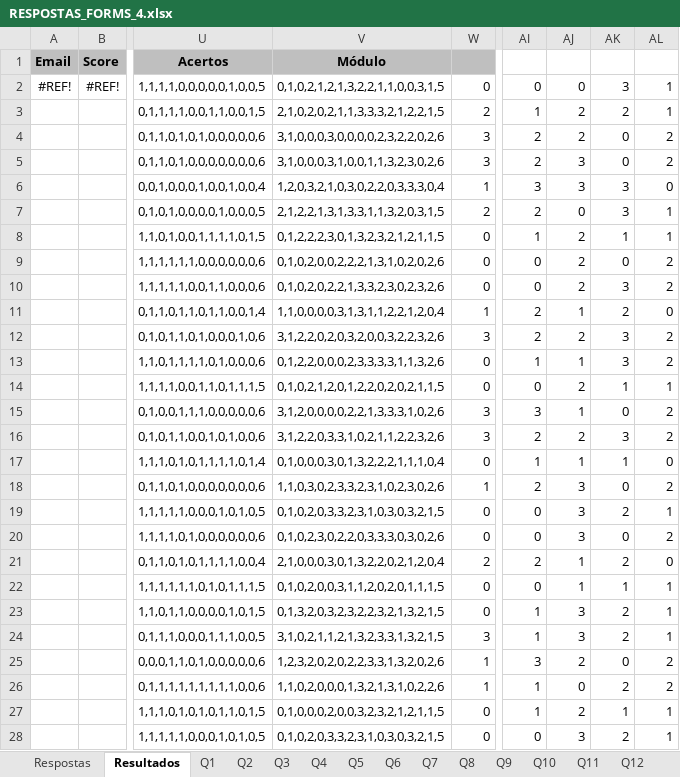
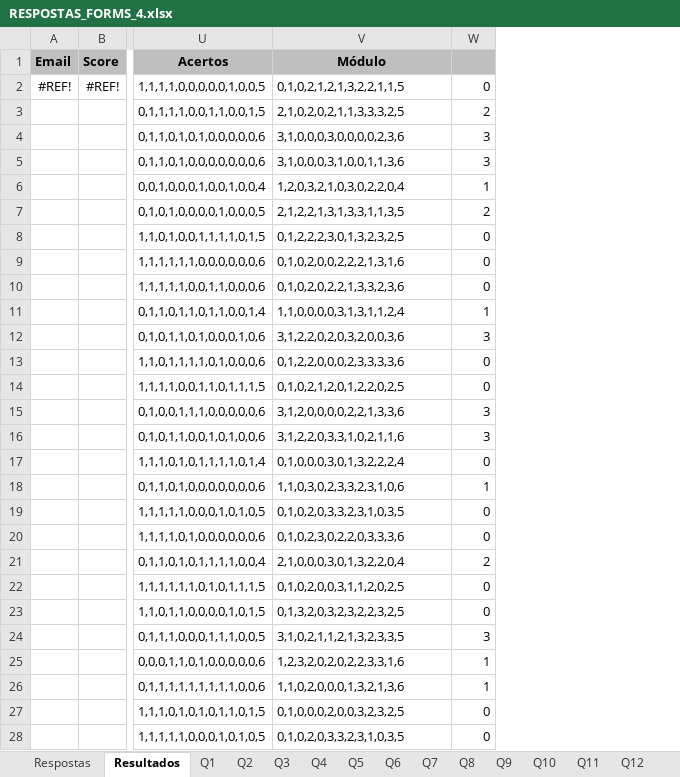
Before and after one commit to rnappi/ftt-tcc, an Excel workbook: aplicação/Notebook_real/RESPOSTAS_FORMS_4.xlsx, sheet Resultados, drawn as a sheet; only a part is shown, gaps mark what is left out; values as stored, in another font and other column widths than the file's, no borders; removed rows and columns are numbered as before the commit, all else as after; the diff covers the shown part only; the diff names each change by its address in the sheet, - before the commit and + after, or states it on an @@ line.

Commit message:
reescrevendo metodologia e definindo resultados

```diff
--- a/aplicação/Notebook_real/RESPOSTAS_FORMS_4.xlsx (sheet Resultados)
+++ b/aplicação/Notebook_real/RESPOSTAS_FORMS_4.xlsx (sheet Resultados)
-column AI, rows 2-28: 0 | 1 | 2 | 2 | 3 | 2 | 1 | 0 | 0 | 2 | 2 | 1 | 0 | 3 | 2 | 1 | 2 | 0 | 0 | 2 | 0 | 1 | 1 | 3 | 1 | 1 | 0
-column AJ, rows 2-28: 0 | 2 | 2 | 3 | 3 | 0 | 2 | 2 | 2 | 1 | 2 | 1 | 2 | 1 | 2 | 1 | 3 | 3 | 3 | 1 | 1 | 3 | 3 | 2 | 0 | 2 | 3
-column AK, rows 2-28: 3 | 2 | 0 | 0 | 3 | 3 | 1 | 0 | 3 | 2 | 3 | 3 | 1 | 0 | 3 | 1 | 0 | 2 | 0 | 2 | 1 | 2 | 2 | 0 | 2 | 1 | 2
-column AL, rows 2-28: 1 | 1 | 2 | 2 | 0 | 1 | 1 | 2 | 2 | 0 | 2 | 2 | 1 | 2 | 2 | 0 | 2 | 1 | 2 | 0 | 1 | 1 | 1 | 2 | 2 | 1 | 1
-V2 (Módulo): 0,1,0,2,1,2,1,3,2,2,1,1,0,0,3,1,5
+V2 (Módulo): 0,1,0,2,1,2,1,3,2,2,1,1,5
-V3 (Módulo): 2,1,0,2,0,2,1,1,3,3,3,2,1,2,2,1,5
+V3 (Módulo): 2,1,0,2,0,2,1,1,3,3,3,2,5
-V4 (Módulo): 3,1,0,0,0,3,0,0,0,0,2,3,2,2,0,2,6
+V4 (Módulo): 3,1,0,0,0,3,0,0,0,0,2,3,6
-V5 (Módulo): 3,1,0,0,0,3,1,0,0,1,1,3,2,3,0,2,6
+V5 (Módulo): 3,1,0,0,0,3,1,0,0,1,1,3,6
-V6 (Módulo): 1,2,0,3,2,1,0,3,0,2,2,0,3,3,3,0,4
+V6 (Módulo): 1,2,0,3,2,1,0,3,0,2,2,0,4
-V7 (Módulo): 2,1,2,2,1,3,1,3,3,1,1,3,2,0,3,1,5
+V7 (Módulo): 2,1,2,2,1,3,1,3,3,1,1,3,5
-V8 (Módulo): 0,1,2,2,2,3,0,1,3,2,3,2,1,2,1,1,5
+V8 (Módulo): 0,1,2,2,2,3,0,1,3,2,3,2,5
-V9 (Módulo): 0,1,0,2,0,0,2,2,2,1,3,1,0,2,0,2,6
+V9 (Módulo): 0,1,0,2,0,0,2,2,2,1,3,1,6
-V10 (Módulo): 0,1,0,2,0,2,2,1,3,3,2,3,0,2,3,2,6
+V10 (Módulo): 0,1,0,2,0,2,2,1,3,3,2,3,6
-V11 (Módulo): 1,1,0,0,0,0,3,1,3,1,1,2,2,1,2,0,4
+V11 (Módulo): 1,1,0,0,0,0,3,1,3,1,1,2,4
-V12 (Módulo): 3,1,2,2,0,2,0,3,2,0,0,3,2,2,3,2,6
+V12 (Módulo): 3,1,2,2,0,2,0,3,2,0,0,3,6
-V13 (Módulo): 0,1,2,2,0,0,0,2,3,3,3,3,1,1,3,2,6
+V13 (Módulo): 0,1,2,2,0,0,0,2,3,3,3,3,6
-V14 (Módulo): 0,1,0,2,1,2,0,1,2,2,0,2,0,2,1,1,5
+V14 (Módulo): 0,1,0,2,1,2,0,1,2,2,0,2,5
-V15 (Módulo): 3,1,2,0,0,0,0,2,2,1,3,3,3,1,0,2,6
+V15 (Módulo): 3,1,2,0,0,0,0,2,2,1,3,3,6
-V16 (Módulo): 3,1,2,2,0,3,3,1,0,2,1,1,2,2,3,2,6
+V16 (Módulo): 3,1,2,2,0,3,3,1,0,2,1,1,6
-V17 (Módulo): 0,1,0,0,0,3,0,1,3,2,2,2,1,1,1,0,4
+V17 (Módulo): 0,1,0,0,0,3,0,1,3,2,2,2,4
-V18 (Módulo): 1,1,0,3,0,2,3,3,2,3,1,0,2,3,0,2,6
+V18 (Módulo): 1,1,0,3,0,2,3,3,2,3,1,0,6
-V19 (Módulo): 0,1,0,2,0,3,3,2,3,1,0,3,0,3,2,1,5
+V19 (Módulo): 0,1,0,2,0,3,3,2,3,1,0,3,5
-V20 (Módulo): 0,1,0,2,3,0,2,2,0,3,3,3,0,3,0,2,6
+V20 (Módulo): 0,1,0,2,3,0,2,2,0,3,3,3,6
-V21 (Módulo): 2,1,0,0,0,3,0,1,3,2,2,0,2,1,2,0,4
+V21 (Módulo): 2,1,0,0,0,3,0,1,3,2,2,0,4
-V22 (Módulo): 0,1,0,2,0,0,3,1,1,2,0,2,0,1,1,1,5
+V22 (Módulo): 0,1,0,2,0,0,3,1,1,2,0,2,5
-V23 (Módulo): 0,1,3,2,0,3,2,3,2,2,3,2,1,3,2,1,5
+V23 (Módulo): 0,1,3,2,0,3,2,3,2,2,3,2,5
-V24 (Módulo): 3,1,0,2,1,1,2,1,3,2,3,3,1,3,2,1,5
+V24 (Módulo): 3,1,0,2,1,1,2,1,3,2,3,3,5
-V25 (Módulo): 1,2,3,2,0,2,0,2,2,3,3,1,3,2,0,2,6
+V25 (Módulo): 1,2,3,2,0,2,0,2,2,3,3,1,6
-V26 (Módulo): 1,1,0,2,0,0,0,1,3,2,1,3,1,0,2,2,6
+V26 (Módulo): 1,1,0,2,0,0,0,1,3,2,1,3,6
-V27 (Módulo): 0,1,0,0,0,2,0,0,3,2,3,2,1,2,1,1,5
+V27 (Módulo): 0,1,0,0,0,2,0,0,3,2,3,2,5
-V28 (Módulo): 0,1,0,2,0,3,3,2,3,1,0,3,0,3,2,1,5
+V28 (Módulo): 0,1,0,2,0,3,3,2,3,1,0,3,5
```
Also changed, not shown: 2 added rows, 1 removed row and 41 edited cells elsewhere in this sheet, sheet Respostas, 4 other files.
